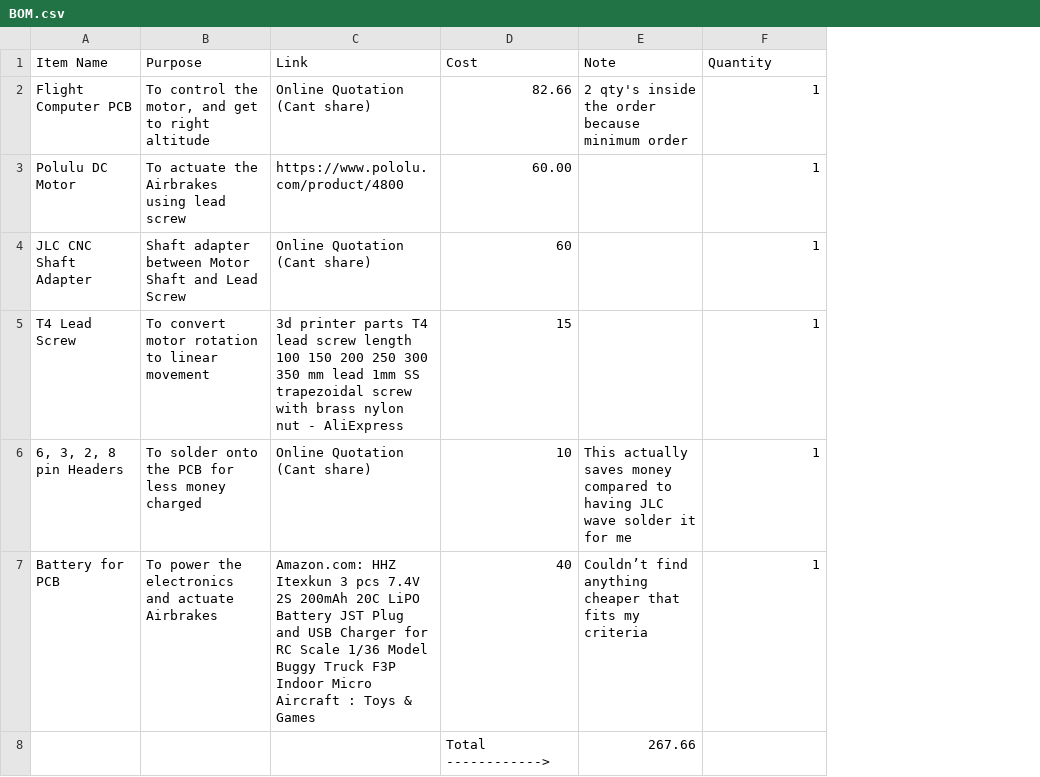
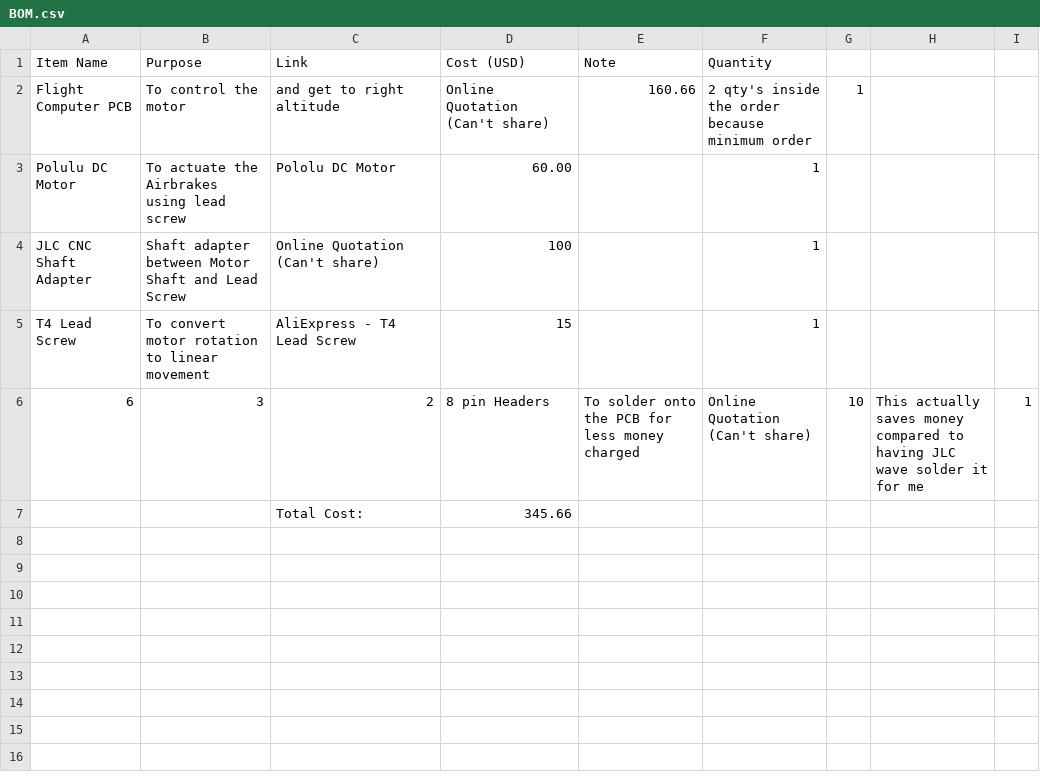
Before and after one commit to SrijanCherupally/Rocket-Airbrakes, a CSV file: BOM.csv, drawn as a sheet; removed rows and columns are numbered as before the commit, all else as after; the diff names each change by its address in the sheet, - before the commit and + after, or states it on an @@ line.

Commit message:
Update BOM.csv

```diff
--- a/BOM.csv
+++ b/BOM.csv
+column G, row 2: 1
+column H, empty
+column I, empty
-D1: Cost
+D1: Cost (USD)
-B2 (Purpose): To control the motor, and get to right altitude
+B2 (Purpose): To control the motor
-C2 (Link): Online Quotation (Cant share)
+C2 (Link): and get to right altitude
-D2 (Cost (USD)): 82.66
+D2 (Cost (USD)): Online Quotation (Can't share)
-E2 (Note): 2 qty's inside the order because minimum order
+E2 (Note): 160.66
-F2 (Quantity): 1
+F2 (Quantity): 2 qty's inside the order because minimum order
-C3 (Link): https://www.pololu.com/product/4800
+C3 (Link): Pololu DC Motor
-C4 (Link): Online Quotation (Cant share)
+C4 (Link): Online Quotation (Can't share)
-D4 (Cost (USD)): 60
+D4 (Cost (USD)): 100
-C5 (Link): 3d printer parts T4 lead screw length 100 150 200 250 300 350 mm lead 1mm SS trapezoidal screw with brass nylon nut - AliExpress
+C5 (Link): AliExpress - T4 Lead Screw
-row 6: 6, 3, 2, 8 pin Headers | To solder onto the PCB for less money charged | Online Quotation (Cant share) | 10 | This actually saves money compared to having JLC wave solder it for me | 1
-row 7: Battery for PCB | To power the electronics and actuate Airbrakes | Amazon.com: HHZ Itexkun 3 pcs 7.4V 2S 200mAh 20C LiPO Battery JST Plug and USB Charger for RC Scale 1/36 Model Buggy Truck F3P Indoor Micro Aircraft : Toys & Games | 40 | Couldn’t find anything cheaper that fits my criteria | 1
-row 8:  |  |  | Total ------------> | 267.66
+row 6: 6 | 3 | 2 | 8 pin Headers | To solder onto the PCB for less money charged | Online Quotation (Can't share) | 10 | This actually saves money compared to having JLC wave solder it for me | 1
+row 7:  |  | Total Cost: | 345.66
```
